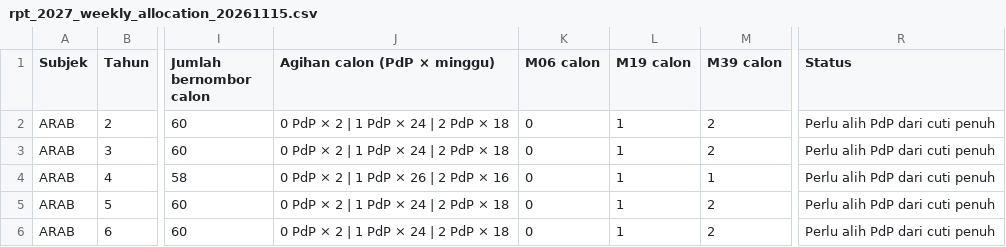
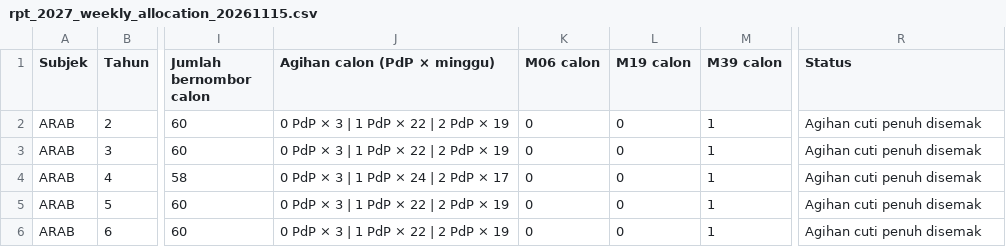
Before and after one commit to nurynayreen88/CikguLaju-AI, a CSV file: audits/rpt_2027_weekly_allocation_20261115.csv, drawn as a sheet; only a part is shown, gaps mark what is left out; the diff covers the shown part only; the diff names each change by its address in the sheet, - before the commit and + after, or states it on an @@ line.

Commit message:
Alih PdP enam subjek keluar daripada minggu cuti penuh 2027

```diff
--- a/audits/rpt_2027_weekly_allocation_20261115.csv
+++ b/audits/rpt_2027_weekly_allocation_20261115.csv
-J2:J3 (Agihan calon (PdP × minggu)): 0 PdP × 2 | 1 PdP × 24 | 2 PdP × 18
+J2:J3 (Agihan calon (PdP × minggu)): 0 PdP × 3 | 1 PdP × 22 | 2 PdP × 19
-L2:L6 (M19 calon): 1
+L2:L6 (M19 calon): 0
-M2:M3 (M39 calon): 2
+M2:M3 (M39 calon): 1
-R2:R6 (Status): Perlu alih PdP dari cuti penuh
+R2:R6 (Status): Agihan cuti penuh disemak
-J4 (Agihan calon (PdP × minggu)): 0 PdP × 2 | 1 PdP × 26 | 2 PdP × 16
+J4 (Agihan calon (PdP × minggu)): 0 PdP × 3 | 1 PdP × 24 | 2 PdP × 17
-J5:J6 (Agihan calon (PdP × minggu)): 0 PdP × 2 | 1 PdP × 24 | 2 PdP × 18
+J5:J6 (Agihan calon (PdP × minggu)): 0 PdP × 3 | 1 PdP × 22 | 2 PdP × 19
-M5:M6 (M39 calon): 2
+M5:M6 (M39 calon): 1
```
Also changed, not shown: 114 edited cells elsewhere in this file, 37 other files.
